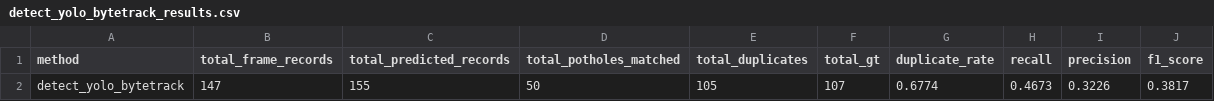
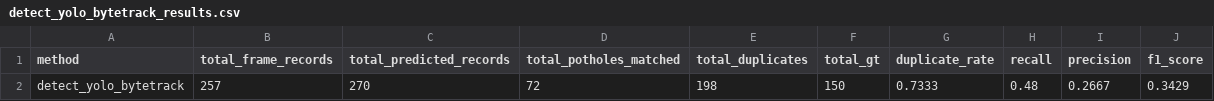
Before and after one commit to NghiemXuanHaiAnhNXHA/DPL302m, a CSV file: detect/detect_yolo_bytetrack/detect_yolo_bytetrack_results.csv, drawn as a sheet.

```diff
--- a/detect/detect_yolo_bytetrack/detect_yolo_bytetrack_results.csv
+++ b/detect/detect_yolo_bytetrack/detect_yolo_bytetrack_results.csv
@@ -1,2 +1,2 @@
 method,total_frame_records,total_predicted_records,total_potholes_matched,total_duplicates,total_gt,duplicate_rate,recall,precision,f1_score
-detect_yolo_bytetrack,147,155,50,105,107,0.6774,0.4673,0.3226,0.3817
+detect_yolo_bytetrack,257,270,72,198,150,0.7333,0.48,0.2667,0.3429
```
Also changed, not shown: detect/detect_yolo/detect_yolo_results.csv, detect/detect_yolo_bytetrack_cooldown/detect_yolo_bytetrack_cooldown_results.csv, 53 other files.
